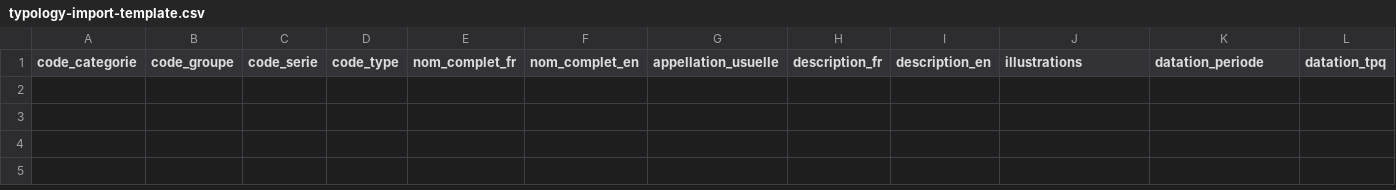
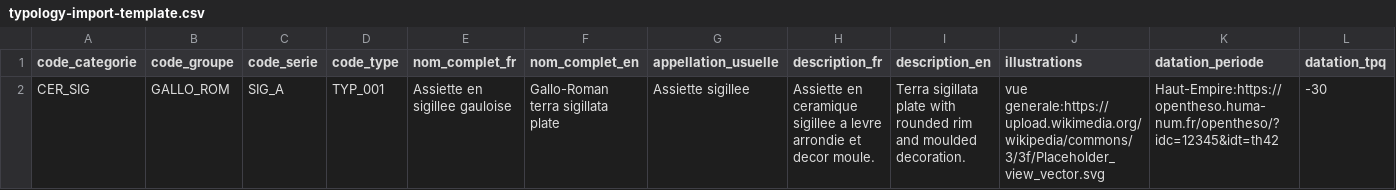
Before and after one commit to MOM-CNRS/Opentypo, a CSV file: src/main/resources/import/typology-import-template.csv, drawn as a sheet; only a part is shown; rows hold the shown columns only; the diff names each change by its address in the sheet, - before the commit and + after, or states it on an @@ line.

```diff
--- a/src/main/resources/import/typology-import-template.csv
+++ b/src/main/resources/import/typology-import-template.csv
+row 2: CER_SIG | GALLO_ROM | SIG_A | TYP_001 | Assiette en sigillee gauloise | Gallo-Roman terra sigillata plate | Assiette sigillee | Assiette en ceramique sigillee a levre arrondie et decor moule. | Terra sigillata plate with rounded rim and moulded decoration. | vue generale:https://upload.wikimedia.org/wikipedia/commons/3/3f/Placeholder_view_vector.svg | Haut-Empire:https://opentheso.huma-num.fr/opentheso/?idc=12345&idt=th42 | -30
```
Also changed, not shown: 5 other files.
